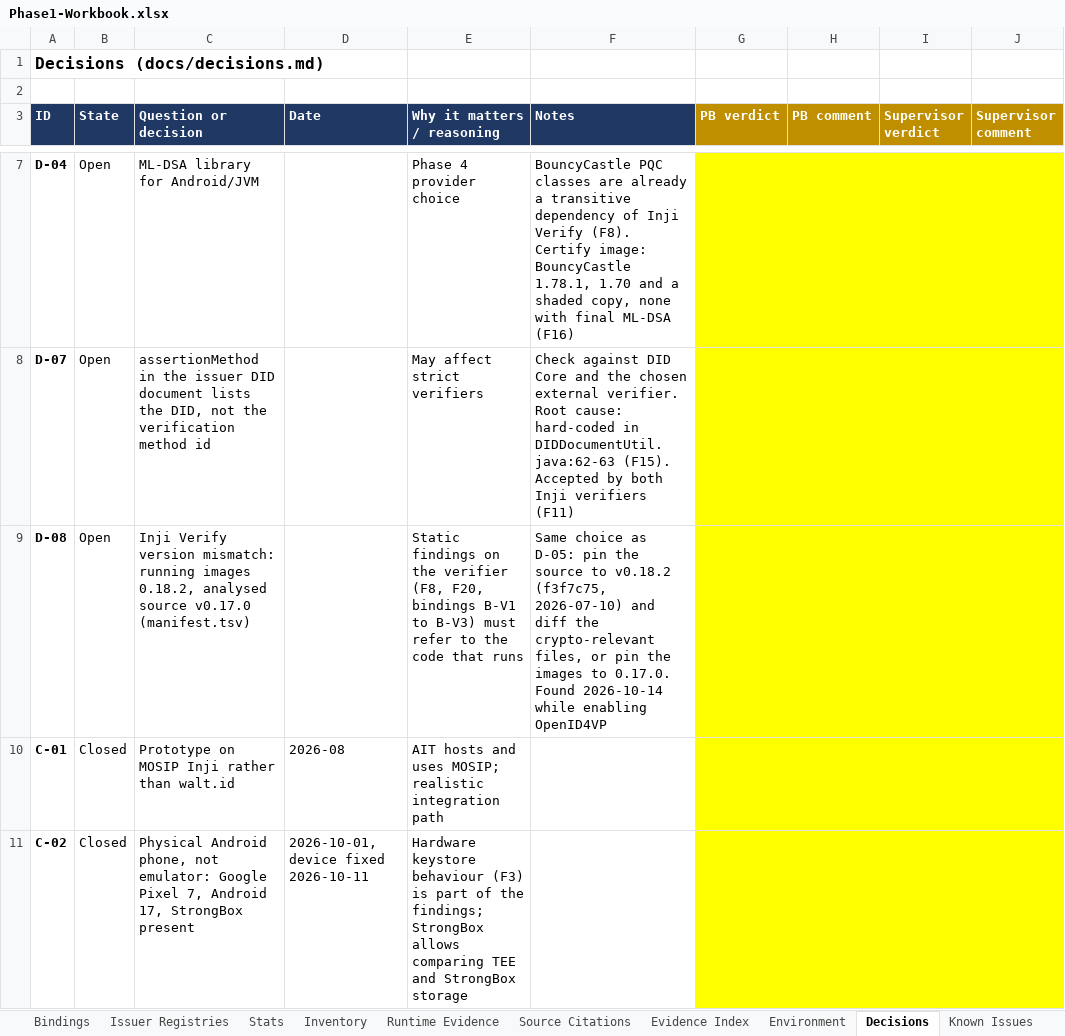
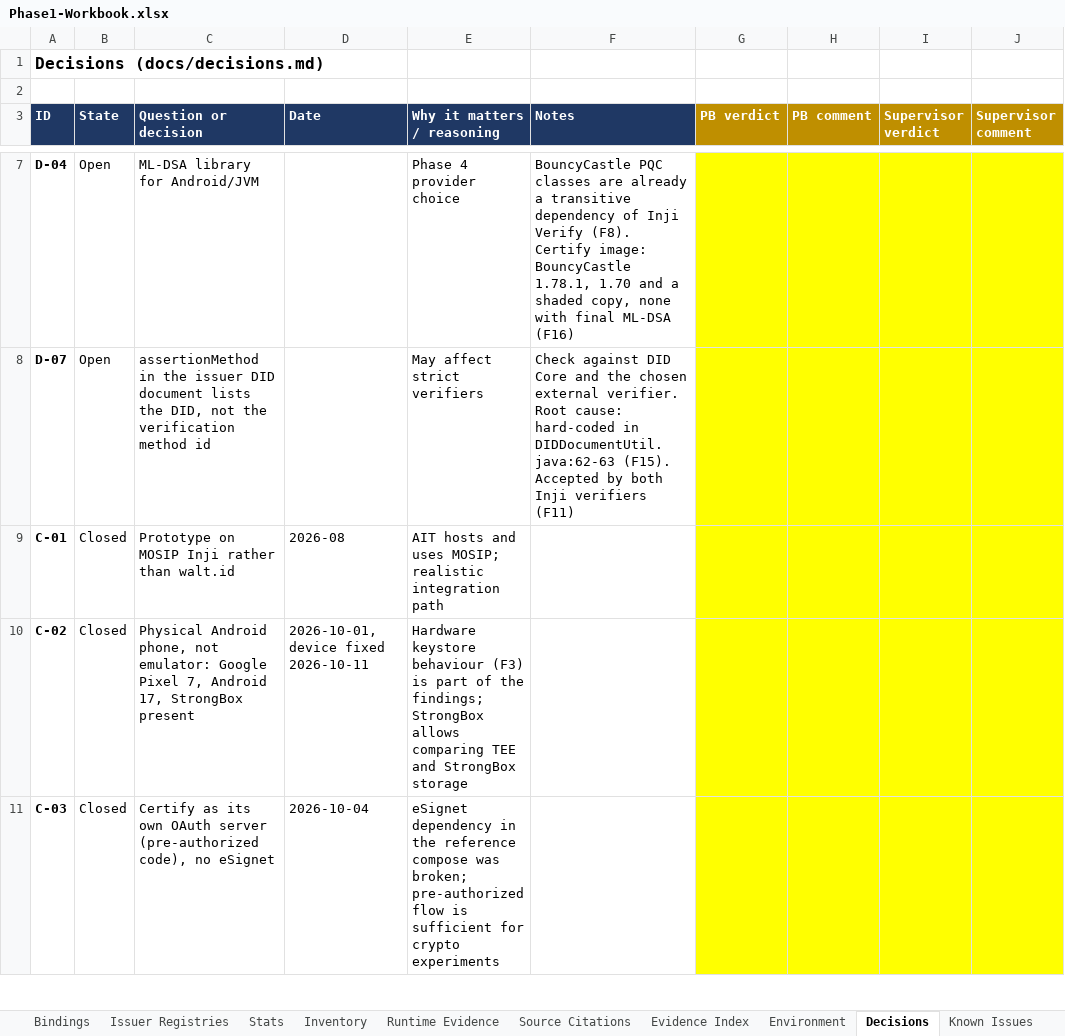
Before and after one commit to prazwal1/crypto-agile-ssi, an Excel workbook: docs/phase1/Phase1-Workbook.xlsx, sheet Decisions, drawn as a sheet; only a part is shown, gaps mark what is left out; the shorter side is filled out with more unchanged rows; values as stored, in another font and other column widths than the file's, no borders; removed rows and columns are numbered as before the commit, all else as after; the diff covers the shown part only; the diff names each change by its address in the sheet, - before the commit and + after, or states it on an @@ line.

Commit message:
D-08 closed (C-10): inji-verify 0.17.0 vs 0.18.2 and vc-verifier 1.6.0 vs 1.8.1; deployed jar inspected
Diffs and summary in evidence/2026-10-14-verify-version-diff, deployed
verify-service jar libraries in evidence/2026-10-14-verify-image-libs.
F8, F18, F23 updated; workbook rebuilt.

```diff
--- a/docs/phase1/Phase1-Workbook.xlsx (sheet Decisions)
+++ b/docs/phase1/Phase1-Workbook.xlsx (sheet Decisions)
-row 9: D-08 | Open | Inji Verify version mismatch: running images 0.18.2, analysed source v0.17.0 (manifest.tsv) |  | Static findings on the verifier (F8, F20, bindings B-V1 to B-V3) must refer to the code that runs | Same choice as D-05: pin the source to v0.18.2 (f3f7c75, 2026-07-10) and diff the crypto-relevant files, or pin the images to 0.17.0. Found 2026-10-14 while enabling OpenID4VP
```
Also changed, not shown: 1 added row elsewhere in this sheet, sheet Activity Log, sheet Findings, sheet Evidence Index, 17 other files.
